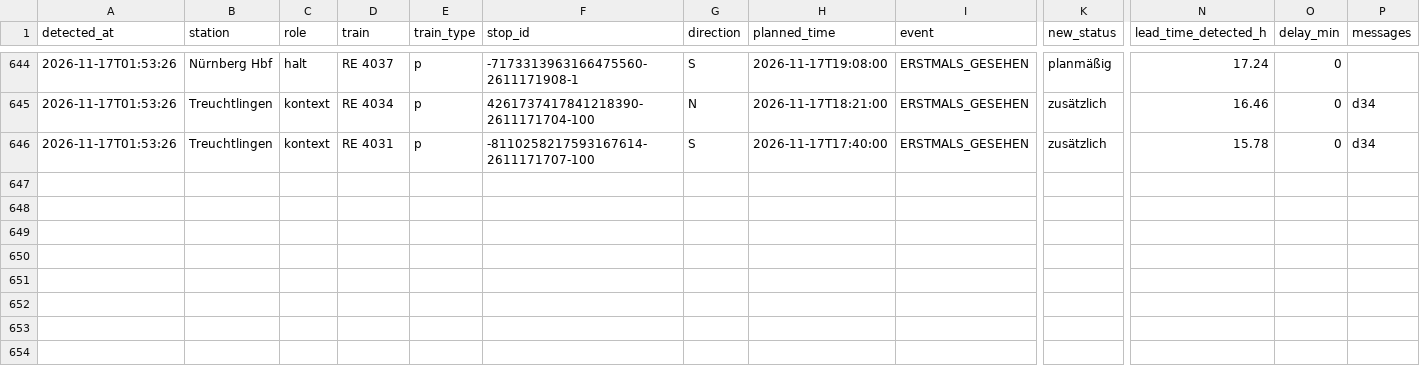
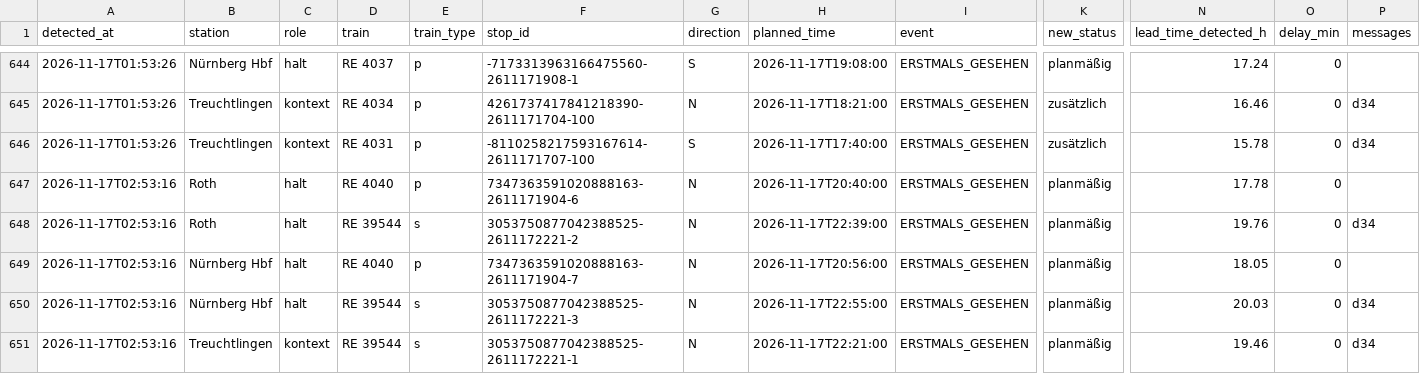
Before and after one commit to frederikwalter/RE1-Monitor, a CSV file: events.csv, drawn as a sheet; only a part is shown, gaps mark what is left out; rows hold the shown columns only; the diff names each change by its address in the sheet, - before the commit and + after, or states it on an @@ line.

```diff
--- a/events.csv
+++ b/events.csv
+row 647: 2026-11-17T02:53:16 | Roth | halt | RE 4040 | p | 7347363591020888163-2611171904-6 | N | 2026-11-17T20:40:00 | ERSTMALS_GESEHEN | planmäßig | 17.78 | 0
+row 648: 2026-11-17T02:53:16 | Roth | halt | RE 39544 | s | 3053750877042388525-2611172221-2 | N | 2026-11-17T22:39:00 | ERSTMALS_GESEHEN | planmäßig | 19.76 | 0 | d34
+row 649: 2026-11-17T02:53:16 | Nürnberg Hbf | halt | RE 4040 | p | 7347363591020888163-2611171904-7 | N | 2026-11-17T20:56:00 | ERSTMALS_GESEHEN | planmäßig | 18.05 | 0
+row 650: 2026-11-17T02:53:16 | Nürnberg Hbf | halt | RE 39544 | s | 3053750877042388525-2611172221-3 | N | 2026-11-17T22:55:00 | ERSTMALS_GESEHEN | planmäßig | 20.03 | 0 | d34
+row 651: 2026-11-17T02:53:16 | Treuchtlingen | kontext | RE 39544 | s | 3053750877042388525-2611172221-1 | N | 2026-11-17T22:21:00 | ERSTMALS_GESEHEN | planmäßig | 19.46 | 0 | d34
```
Also changed, not shown: runs.csv, 7 other files.
